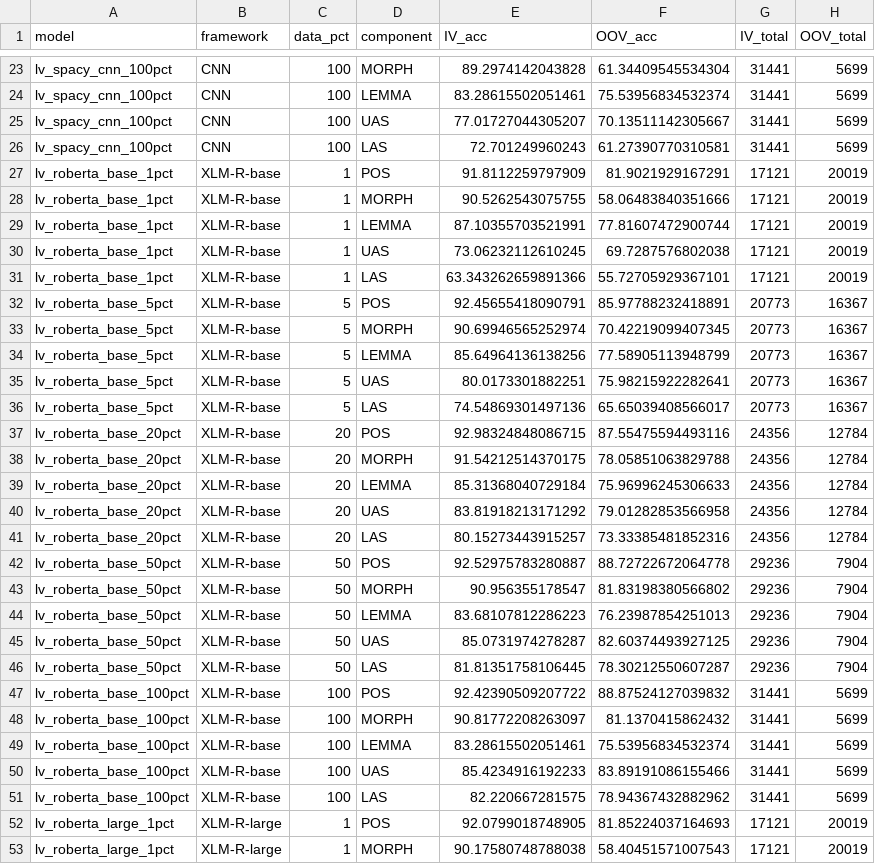
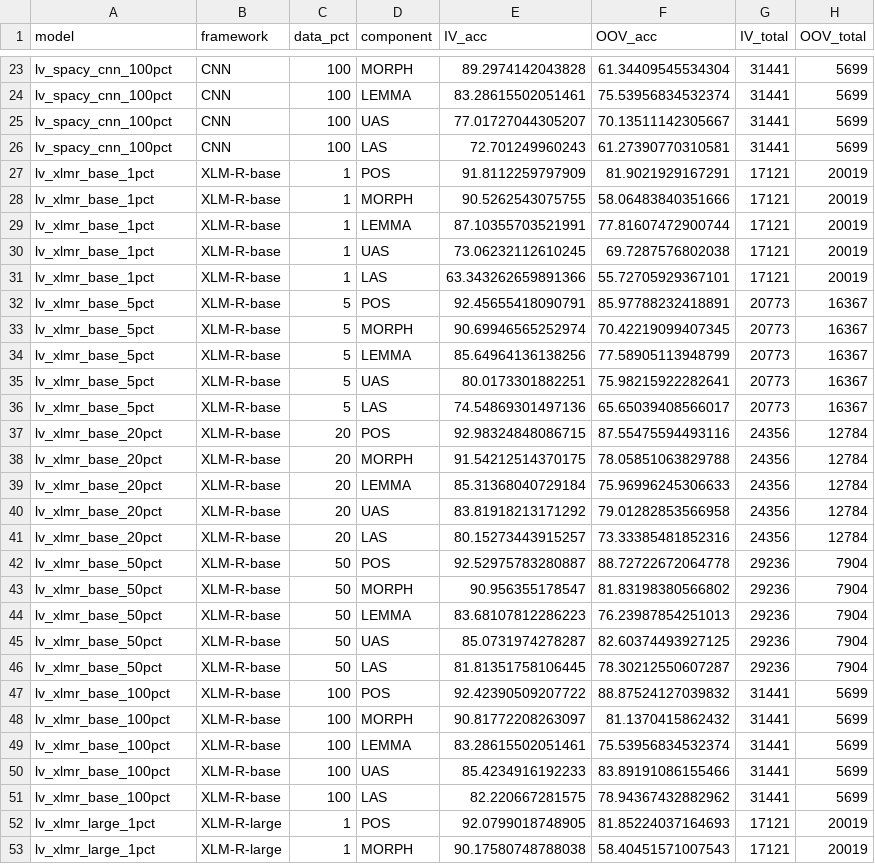
Before and after one commit to JesseLau24/Fengdi_Huang_Master_Thesis_Repo, a CSV file: Summary_CSVs/oov_iv_summary.csv, drawn as a sheet; only a part is shown, gaps mark what is left out; the diff covers the shown part only.

```diff
--- a/Summary_CSVs/oov_iv_summary.csv
+++ b/Summary_CSVs/oov_iv_summary.csv
@@ -26,28 +26,28 @@ lv_spacy_cnn_100pct,CNN,100,UAS,77.01727044305207,70.13511142305667,31441,5699
 lv_spacy_cnn_100pct,CNN,100,LAS,72.701249960243,61.27390770310581,31441,5699
-lv_roberta_base_1pct,XLM-R-base,1,POS,91.8112259797909,81.9021929167291,17121,20019
-lv_roberta_base_1pct,XLM-R-base,1,MORPH,90.5262543075755,58.06483840351666,17121,20019
-lv_roberta_base_1pct,XLM-R-base,1,LEMMA,87.10355703521991,77.81607472900744,17121,20019
-lv_roberta_base_1pct,XLM-R-base,1,UAS,73.06232112610245,69.7287576802038,17121,20019
-lv_roberta_base_1pct,XLM-R-base,1,LAS,63.343262659891366,55.72705929367101,17121,20019
-lv_roberta_base_5pct,XLM-R-base,5,POS,92.45655418090791,85.97788232418891,20773,16367
-lv_roberta_base_5pct,XLM-R-base,5,MORPH,90.69946565252974,70.42219099407345,20773,16367
-lv_roberta_base_5pct,XLM-R-base,5,LEMMA,85.64964136138256,77.58905113948799,20773,16367
-lv_roberta_base_5pct,XLM-R-base,5,UAS,80.0173301882251,75.98215922282641,20773,16367
-lv_roberta_base_5pct,XLM-R-base,5,LAS,74.54869301497136,65.65039408566017,20773,16367
-lv_roberta_base_20pct,XLM-R-base,20,POS,92.98324848086715,87.55475594493116,24356,12784
-lv_roberta_base_20pct,XLM-R-base,20,MORPH,91.54212514370175,78.05851063829788,24356,12784
-lv_roberta_base_20pct,XLM-R-base,20,LEMMA,85.31368040729184,75.96996245306633,24356,12784
-lv_roberta_base_20pct,XLM-R-base,20,UAS,83.81918213171292,79.01282853566958,24356,12784
-lv_roberta_base_20pct,XLM-R-base,20,LAS,80.15273443915257,73.33385481852316,24356,12784
-lv_roberta_base_50pct,XLM-R-base,50,POS,92.52975783280887,88.72722672064778,29236,7904
-lv_roberta_base_50pct,XLM-R-base,50,MORPH,90.956355178547,81.83198380566802,29236,7904
-lv_roberta_base_50pct,XLM-R-base,50,LEMMA,83.68107812286223,76.23987854251013,29236,7904
-lv_roberta_base_50pct,XLM-R-base,50,UAS,85.0731974278287,82.60374493927125,29236,7904
-lv_roberta_base_50pct,XLM-R-base,50,LAS,81.81351758106445,78.30212550607287,29236,7904
-lv_roberta_base_100pct,XLM-R-base,100,POS,92.42390509207722,88.87524127039832,31441,5699
-lv_roberta_base_100pct,XLM-R-base,100,MORPH,90.81772208263097,81.1370415862432,31441,5699
-lv_roberta_base_100pct,XLM-R-base,100,LEMMA,83.28615502051461,75.53956834532374,31441,5699
-lv_roberta_base_100pct,XLM-R-base,100,UAS,85.4234916192233,83.89191086155466,31441,5699
-lv_roberta_base_100pct,XLM-R-base,100,LAS,82.220667281575,78.94367432882962,31441,5699
-lv_roberta_large_1pct,XLM-R-large,1,POS,92.0799018748905,81.85224037164693,17121,20019
-lv_roberta_large_1pct,XLM-R-large,1,MORPH,90.17580748788038,58.40451571007543,17121,20019
+lv_xlmr_base_1pct,XLM-R-base,1,POS,91.8112259797909,81.9021929167291,17121,20019
+lv_xlmr_base_1pct,XLM-R-base,1,MORPH,90.5262543075755,58.06483840351666,17121,20019
+lv_xlmr_base_1pct,XLM-R-base,1,LEMMA,87.10355703521991,77.81607472900744,17121,20019
+lv_xlmr_base_1pct,XLM-R-base,1,UAS,73.06232112610245,69.7287576802038,17121,20019
+lv_xlmr_base_1pct,XLM-R-base,1,LAS,63.343262659891366,55.72705929367101,17121,20019
+lv_xlmr_base_5pct,XLM-R-base,5,POS,92.45655418090791,85.97788232418891,20773,16367
+lv_xlmr_base_5pct,XLM-R-base,5,MORPH,90.69946565252974,70.42219099407345,20773,16367
+lv_xlmr_base_5pct,XLM-R-base,5,LEMMA,85.64964136138256,77.58905113948799,20773,16367
+lv_xlmr_base_5pct,XLM-R-base,5,UAS,80.0173301882251,75.98215922282641,20773,16367
+lv_xlmr_base_5pct,XLM-R-base,5,LAS,74.54869301497136,65.65039408566017,20773,16367
+lv_xlmr_base_20pct,XLM-R-base,20,POS,92.98324848086715,87.55475594493116,24356,12784
+lv_xlmr_base_20pct,XLM-R-base,20,MORPH,91.54212514370175,78.05851063829788,24356,12784
+lv_xlmr_base_20pct,XLM-R-base,20,LEMMA,85.31368040729184,75.96996245306633,24356,12784
+lv_xlmr_base_20pct,XLM-R-base,20,UAS,83.81918213171292,79.01282853566958,24356,12784
+lv_xlmr_base_20pct,XLM-R-base,20,LAS,80.15273443915257,73.33385481852316,24356,12784
+lv_xlmr_base_50pct,XLM-R-base,50,POS,92.52975783280887,88.72722672064778,29236,7904
+lv_xlmr_base_50pct,XLM-R-base,50,MORPH,90.956355178547,81.83198380566802,29236,7904
+lv_xlmr_base_50pct,XLM-R-base,50,LEMMA,83.68107812286223,76.23987854251013,29236,7904
+lv_xlmr_base_50pct,XLM-R-base,50,UAS,85.0731974278287,82.60374493927125,29236,7904
+lv_xlmr_base_50pct,XLM-R-base,50,LAS,81.81351758106445,78.30212550607287,29236,7904
+lv_xlmr_base_100pct,XLM-R-base,100,POS,92.42390509207722,88.87524127039832,31441,5699
+lv_xlmr_base_100pct,XLM-R-base,100,MORPH,90.81772208263097,81.1370415862432,31441,5699
+lv_xlmr_base_100pct,XLM-R-base,100,LEMMA,83.28615502051461,75.53956834532374,31441,5699
+lv_xlmr_base_100pct,XLM-R-base,100,UAS,85.4234916192233,83.89191086155466,31441,5699
+lv_xlmr_base_100pct,XLM-R-base,100,LAS,82.220667281575,78.94367432882962,31441,5699
+lv_xlmr_large_1pct,XLM-R-large,1,POS,92.0799018748905,81.85224037164693,17121,20019
+lv_xlmr_large_1pct,XLM-R-large,1,MORPH,90.17580748788038,58.40451571007543,17121,20019
```
Also changed, not shown: 23 edited cells elsewhere in this file, Summary_CSVs/evaluation_basic_metrics.csv, Summary_CSVs/evaluation_dep_las_per_type.csv, 27 other files.
